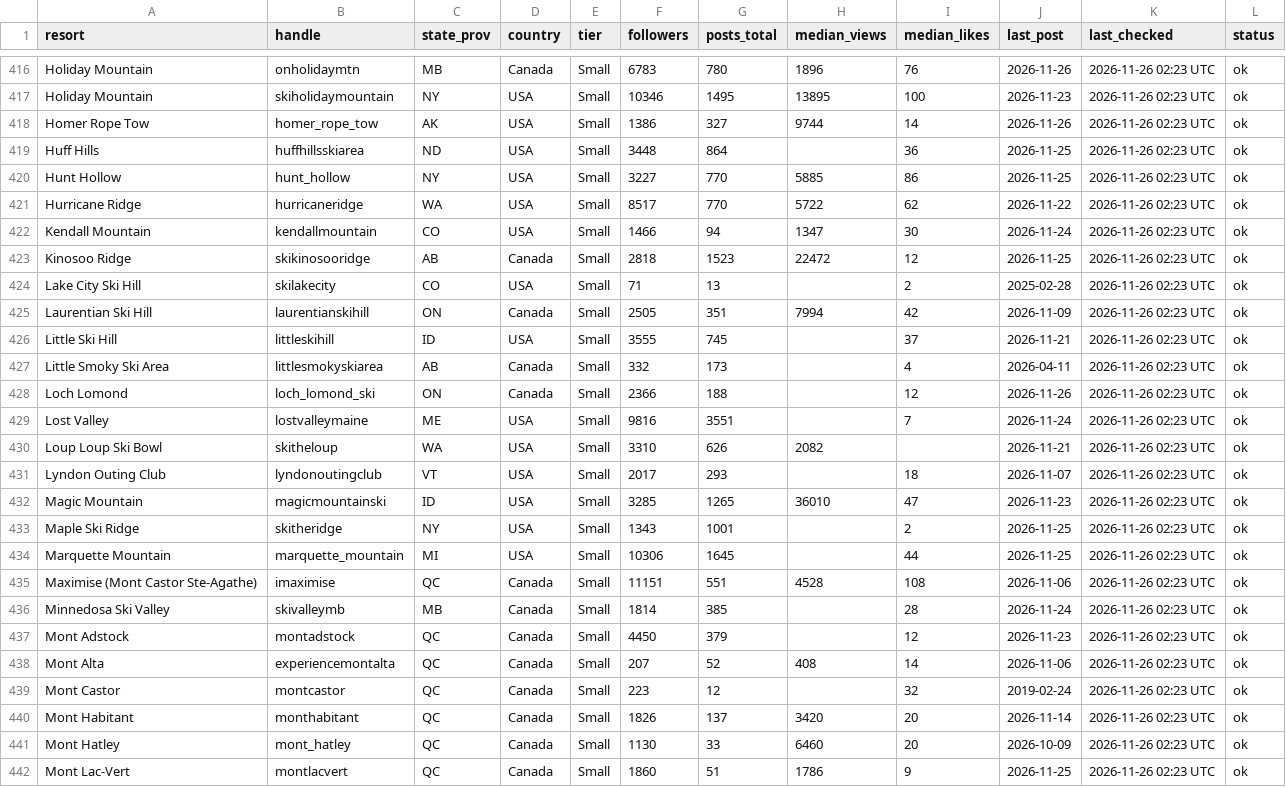
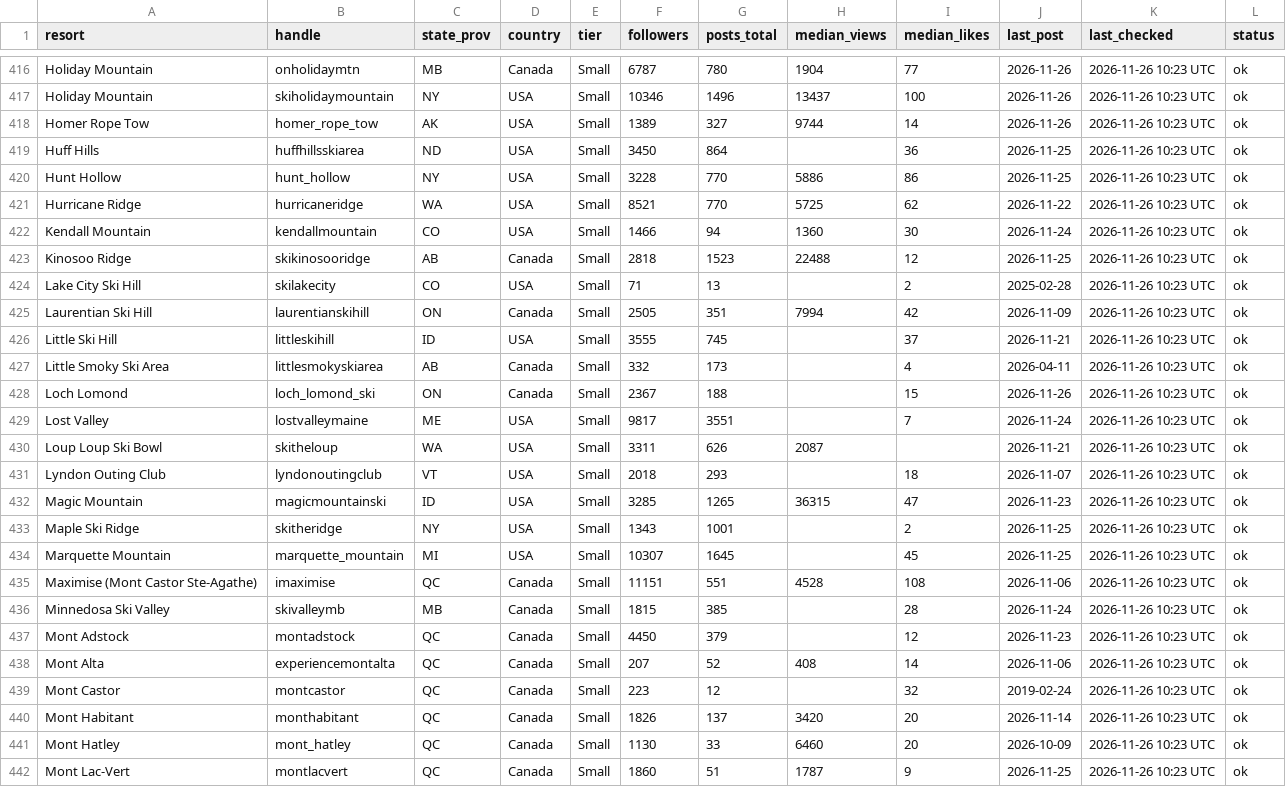
Before and after one commit to deanisaac06/Resort-Account-Tracking, a CSV file: data/accounts.csv, drawn as a sheet; only a part is shown, gaps mark what is left out; the diff covers the shown part only; the diff names each change by its address in the sheet, - before the commit and + after, or states it on an @@ line.

```diff
--- a/data/accounts.csv
+++ b/data/accounts.csv
-F416 (followers): 6783
+F416 (followers): 6787
-H416 (median_views): 1896
+H416 (median_views): 1904
-I416 (median_likes): 76
+I416 (median_likes): 77
-K416:K442 (last_checked): 2026-11-26 02:23 UTC
+K416:K442 (last_checked): 2026-11-26 10:23 UTC
-G417 (posts_total): 1495
+G417 (posts_total): 1496
-H417 (median_views): 13895
+H417 (median_views): 13437
-J417 (last_post): 2026-11-23
+J417 (last_post): 2026-11-26
-F418 (followers): 1386
+F418 (followers): 1389
-F419 (followers): 3448
+F419 (followers): 3450
-F420 (followers): 3227
+F420 (followers): 3228
-H420 (median_views): 5885
+H420 (median_views): 5886
-F421 (followers): 8517
+F421 (followers): 8521
-H421 (median_views): 5722
+H421 (median_views): 5725
-H422 (median_views): 1347
+H422 (median_views): 1360
-H423 (median_views): 22472
+H423 (median_views): 22488
-F428 (followers): 2366
+F428 (followers): 2367
-I428 (median_likes): 12
+I428 (median_likes): 15
-F429 (followers): 9816
+F429 (followers): 9817
-F430 (followers): 3310
+F430 (followers): 3311
-H430 (median_views): 2082
+H430 (median_views): 2087
-F431 (followers): 2017
+F431 (followers): 2018
-H432 (median_views): 36010
+H432 (median_views): 36315
-F434 (followers): 10306
+F434 (followers): 10307
-I434 (median_likes): 44
+I434 (median_likes): 45
-F436 (followers): 1814
+F436 (followers): 1815
-H442 (median_views): 1786
+H442 (median_views): 1787
```
Also changed, not shown: 132 edited cells elsewhere in this file, 1 other file.
